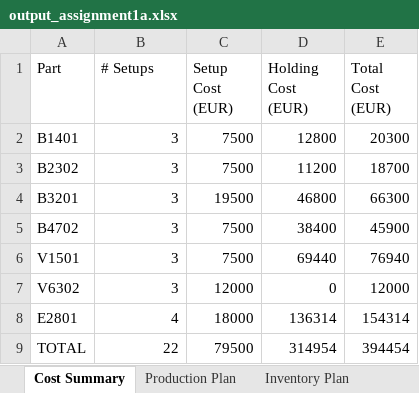
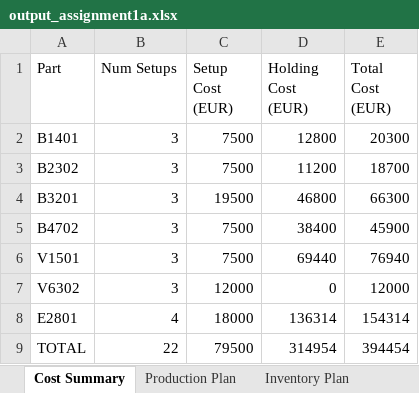
Before and after one commit to Mathisse0202/Advanced-PM, an Excel workbook: output_assignment1a.xlsx, sheet Cost Summary, drawn as a sheet; values as stored, in another font and other column widths than the file's, no borders; the diff names each change by its address in the sheet, - before the commit and + after, or states it on an @@ line.

```diff
--- a/output_assignment1a.xlsx (sheet Cost Summary)
+++ b/output_assignment1a.xlsx (sheet Cost Summary)
-B1: # Setups
+B1: Num Setups
```
Also changed, not shown: output_2a.xlsx, output_2b.xlsx, 9 other files.
